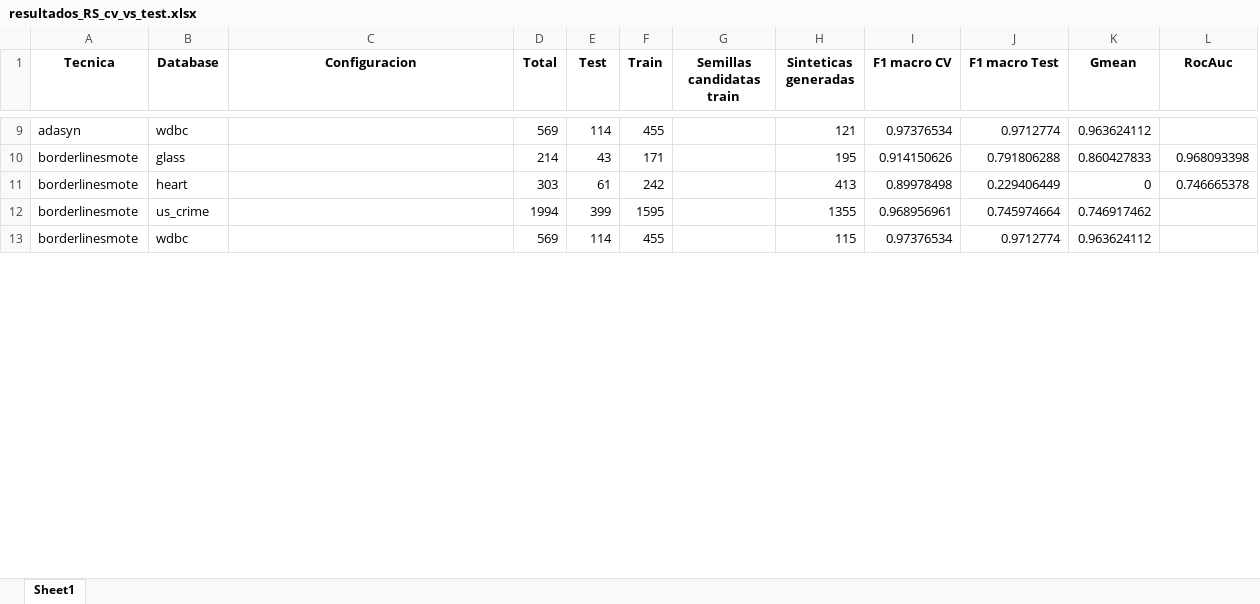
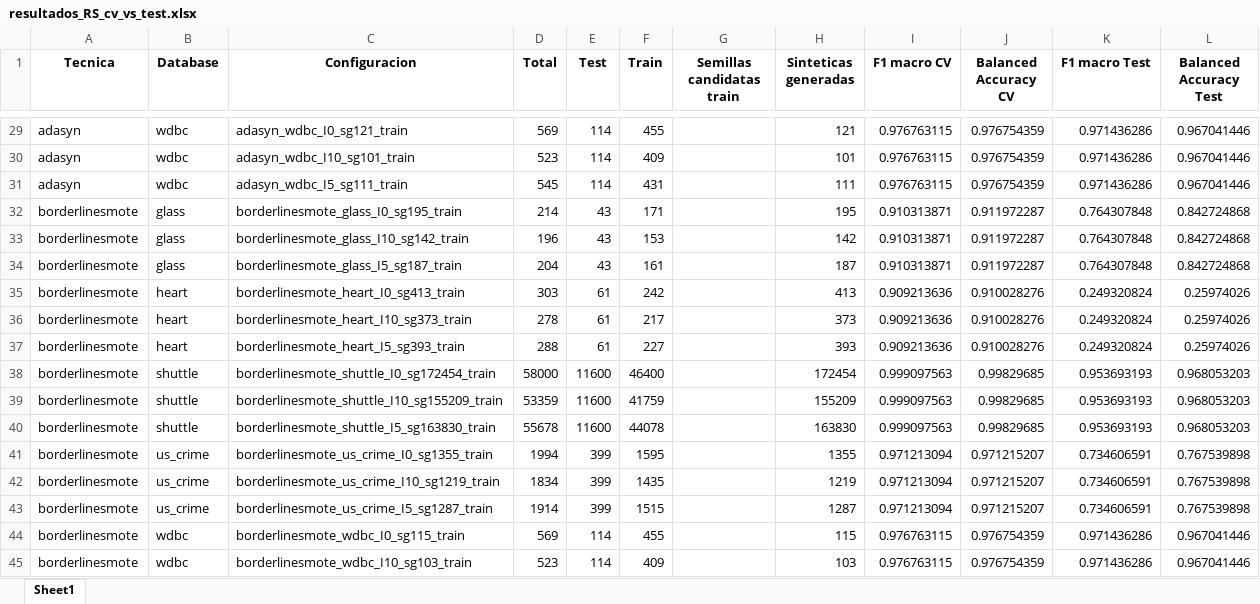
Before and after one commit to jnatmed/armado-tesina, an Excel workbook: codigo/resultados/resultados_RS_cv_vs_test.xlsx, sheet Sheet1, drawn as a sheet; only a part is shown, gaps mark what is left out; values as stored, in another font and other column widths than the file's, no borders; removed rows and columns are numbered as before the commit, all else as after; the diff covers the shown part only; the diff names each change by its address in the sheet, - before the commit and + after, or states it on an @@ line.

```diff
--- a/codigo/resultados/resultados_RS_cv_vs_test.xlsx (sheet Sheet1)
+++ b/codigo/resultados/resultados_RS_cv_vs_test.xlsx (sheet Sheet1)
+column J (Balanced Accuracy CV), row 29: 0.976754359; row 32: 0.911972287; row 35: 0.910028276; row 41: 0.971215207; row 44: 0.976754359
-column K (Gmean), rows 9-13: 0.963624112 | 0.860427833 | 0 | 0.746917462 | 0.963624112
-L1: RocAuc
+L1: Balanced Accuracy Test
-C29 (Configuracion): (empty)
+C29 (Configuracion): adasyn_wdbc_I0_sg121_train
-I29 (F1 macro CV): 0.97376534
+I29 (F1 macro CV): 0.976763115
-K29 (F1 macro Test): 0.9712774
+K29 (F1 macro Test): 0.971436286
-L29 (Balanced Accuracy Test): (empty)
+L29 (Balanced Accuracy Test): 0.967041446
+row 30: adasyn | wdbc | adasyn_wdbc_I10_sg101_train | 523 | 114 | 409 |  | 101 | 0.976763115 | 0.976754359 | 0.971436286 | 0.967041446
+row 31: adasyn | wdbc | adasyn_wdbc_I5_sg111_train | 545 | 114 | 431 |  | 111 | 0.976763115 | 0.976754359 | 0.971436286 | 0.967041446
-C32 (Configuracion): (empty)
+C32 (Configuracion): borderlinesmote_glass_I0_sg195_train
-I32 (F1 macro CV): 0.914150626
+I32 (F1 macro CV): 0.910313871
-K32 (F1 macro Test): 0.791806288
+K32 (F1 macro Test): 0.764307848
-L32 (Balanced Accuracy Test): 0.968093398
+L32 (Balanced Accuracy Test): 0.842724868
+row 33: borderlinesmote | glass | borderlinesmote_glass_I10_sg142_train | 196 | 43 | 153 |  | 142 | 0.910313871 | 0.911972287 | 0.764307848 | 0.842724868
+row 34: borderlinesmote | glass | borderlinesmote_glass_I5_sg187_train | 204 | 43 | 161 |  | 187 | 0.910313871 | 0.911972287 | 0.764307848 | 0.842724868
-C35 (Configuracion): (empty)
+C35 (Configuracion): borderlinesmote_heart_I0_sg413_train
-I35 (F1 macro CV): 0.89978498
+I35 (F1 macro CV): 0.909213636
-K35 (F1 macro Test): 0.229406449
+K35 (F1 macro Test): 0.249320824
-L35 (Balanced Accuracy Test): 0.746665378
+L35 (Balanced Accuracy Test): 0.25974026
+row 36: borderlinesmote | heart | borderlinesmote_heart_I10_sg373_train | 278 | 61 | 217 |  | 373 | 0.909213636 | 0.910028276 | 0.249320824 | 0.25974026
+row 37: borderlinesmote | heart | borderlinesmote_heart_I5_sg393_train | 288 | 61 | 227 |  | 393 | 0.909213636 | 0.910028276 | 0.249320824 | 0.25974026
+row 38: borderlinesmote | shuttle | borderlinesmote_shuttle_I0_sg172454_train | 58000 | 11600 | 46400 |  | 172454 | 0.999097563 | 0.99829685 | 0.953693193 | 0.968053203
+row 39: borderlinesmote | shuttle | borderlinesmote_shuttle_I10_sg155209_train | 53359 | 11600 | 41759 |  | 155209 | 0.999097563 | 0.99829685 | 0.953693193 | 0.968053203
+row 40: borderlinesmote | shuttle | borderlinesmote_shuttle_I5_sg163830_train | 55678 | 11600 | 44078 |  | 163830 | 0.999097563 | 0.99829685 | 0.953693193 | 0.968053203
-C41 (Configuracion): (empty)
+C41 (Configuracion): borderlinesmote_us_crime_I0_sg1355_train
-I41 (F1 macro CV): 0.968956961
+I41 (F1 macro CV): 0.971213094
-K41 (F1 macro Test): 0.745974664
+K41 (F1 macro Test): 0.734606591
-L41 (Balanced Accuracy Test): (empty)
+L41 (Balanced Accuracy Test): 0.767539898
+row 42: borderlinesmote | us_crime | borderlinesmote_us_crime_I10_sg1219_train | 1834 | 399 | 1435 |  | 1219 | 0.971213094 | 0.971215207 | 0.734606591 | 0.767539898
+row 43: borderlinesmote | us_crime | borderlinesmote_us_crime_I5_sg1287_train | 1914 | 399 | 1515 |  | 1287 | 0.971213094 | 0.971215207 | 0.734606591 | 0.767539898
-C44 (Configuracion): (empty)
+C44 (Configuracion): borderlinesmote_wdbc_I0_sg115_train
-I44 (F1 macro CV): 0.97376534
+I44 (F1 macro CV): 0.976763115
-K44 (F1 macro Test): 0.9712774
+K44 (F1 macro Test): 0.971436286
-L44 (Balanced Accuracy Test): (empty)
+L44 (Balanced Accuracy Test): 0.967041446
+row 45: borderlinesmote | wdbc | borderlinesmote_wdbc_I10_sg103_train | 523 | 114 | 409 |  | 103 | 0.976763115 | 0.976754359 | 0.971436286 | 0.967041446
```
Also changed, not shown: 76 added rows and 115 edited cells elsewhere in this sheet, codigo/datasets/datasets_aumentados/logs/pcsmote/por_muestras/log_pcsmote_x_muestra_ecoli.xlsx, codigo/datasets/datasets_aumentados/logs/pcsmote/por_muestras/log_pcsmote_x_muestra_glass.xlsx, 14 other files.
